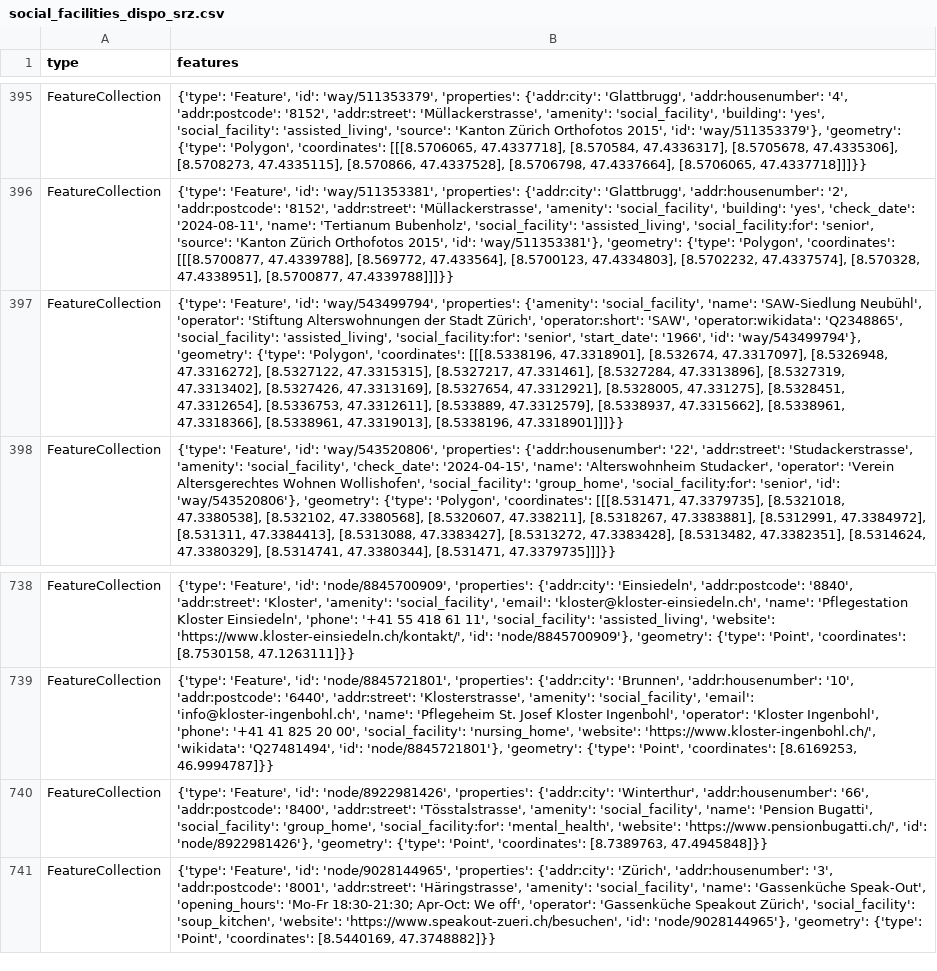
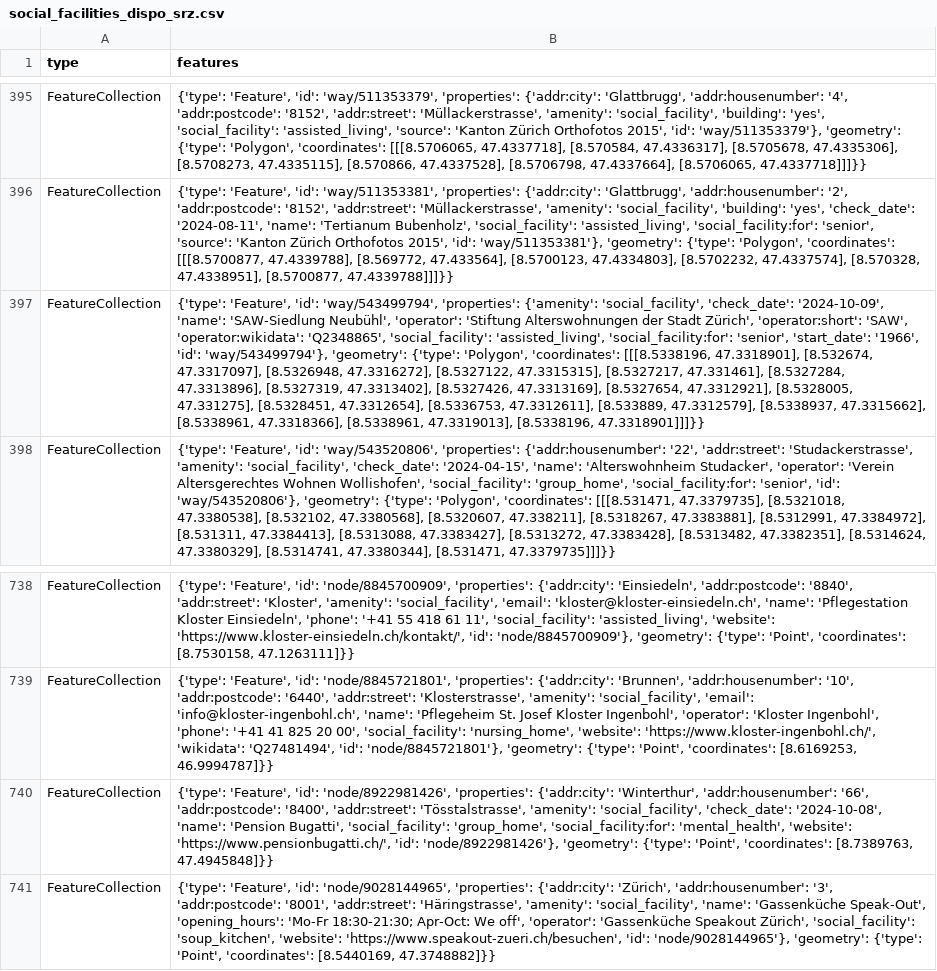
Before and after one commit to OpenBracketsCH/rescue-data, a CSV file: data/csv/facilities/social_facilities/social_facilities_dispo_srz.csv, drawn as a sheet; only a part is shown, gaps mark what is left out; the diff names each change by its address in the sheet, - before the commit and + after, or states it on an @@ line.

```diff
--- a/data/csv/facilities/social_facilities/social_facilities_dispo_srz.csv
+++ b/data/csv/facilities/social_facilities/social_facilities_dispo_srz.csv
-B397 (features): …{'amenity': 'social_facility', 'name': 'SAW-Siedlung…
+B397 (features): …{'amenity': 'social_facility', 'check_date': '2024-10-09', 'name': 'SAW-Siedlung…
-B740 (features): …'amenity': 'social_facility', 'name': 'Pension…
+B740 (features): …'amenity': 'social_facility', 'check_date': '2024-10-08', 'name': 'Pension…
```
Also changed, not shown: data/csv/childcare/childcare_dispo_srz.csv, data/csv/childcare/childcare_kt_zh.csv, 13 other files.
